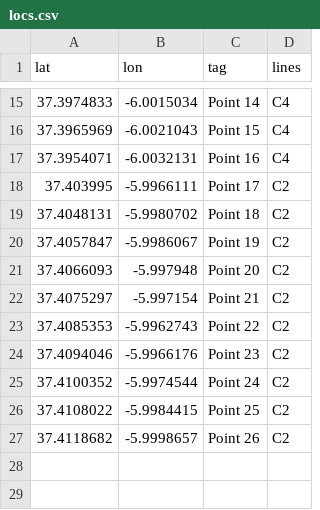
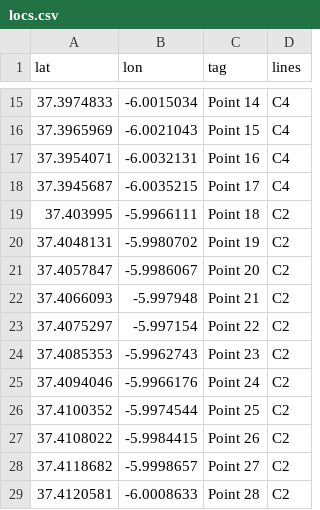
Before and after one commit to smartnexus/bus-stop-system, a CSV file: locs.csv, drawn as a sheet; only a part is shown, gaps mark what is left out.

```diff
--- a/locs.csv
+++ b/locs.csv
@@ -17,11 +17,13 @@ lat,lon,tag,lines
 37.3954071,-6.0032131,Point 16,C4
-37.403995,-5.9966111,Point 17,C2
-37.4048131,-5.9980702,Point 18,C2
-37.4057847,-5.9986067,Point 19,C2
-37.4066093,-5.997948,Point 20,C2
-37.4075297,-5.997154,Point 21,C2
-37.4085353,-5.9962743,Point 22,C2
-37.4094046,-5.9966176,Point 23,C2
-37.4100352,-5.9974544,Point 24,C2
-37.4108022,-5.9984415,Point 25,C2
-37.4118682,-5.9998657,Point 26,C2
+37.3945687,-6.0035215,Point 17,C4
+37.403995,-5.9966111,Point 18,C2
+37.4048131,-5.9980702,Point 19,C2
+37.4057847,-5.9986067,Point 20,C2
+37.4066093,-5.997948,Point 21,C2
+37.4075297,-5.997154,Point 22,C2
+37.4085353,-5.9962743,Point 23,C2
+37.4094046,-5.9966176,Point 24,C2
+37.4100352,-5.9974544,Point 25,C2
+37.4108022,-5.9984415,Point 26,C2
+37.4118682,-5.9998657,Point 27,C2
+37.4120581,-6.0008633,Point 28,C2
```
Also changed, not shown: 1 other file.
